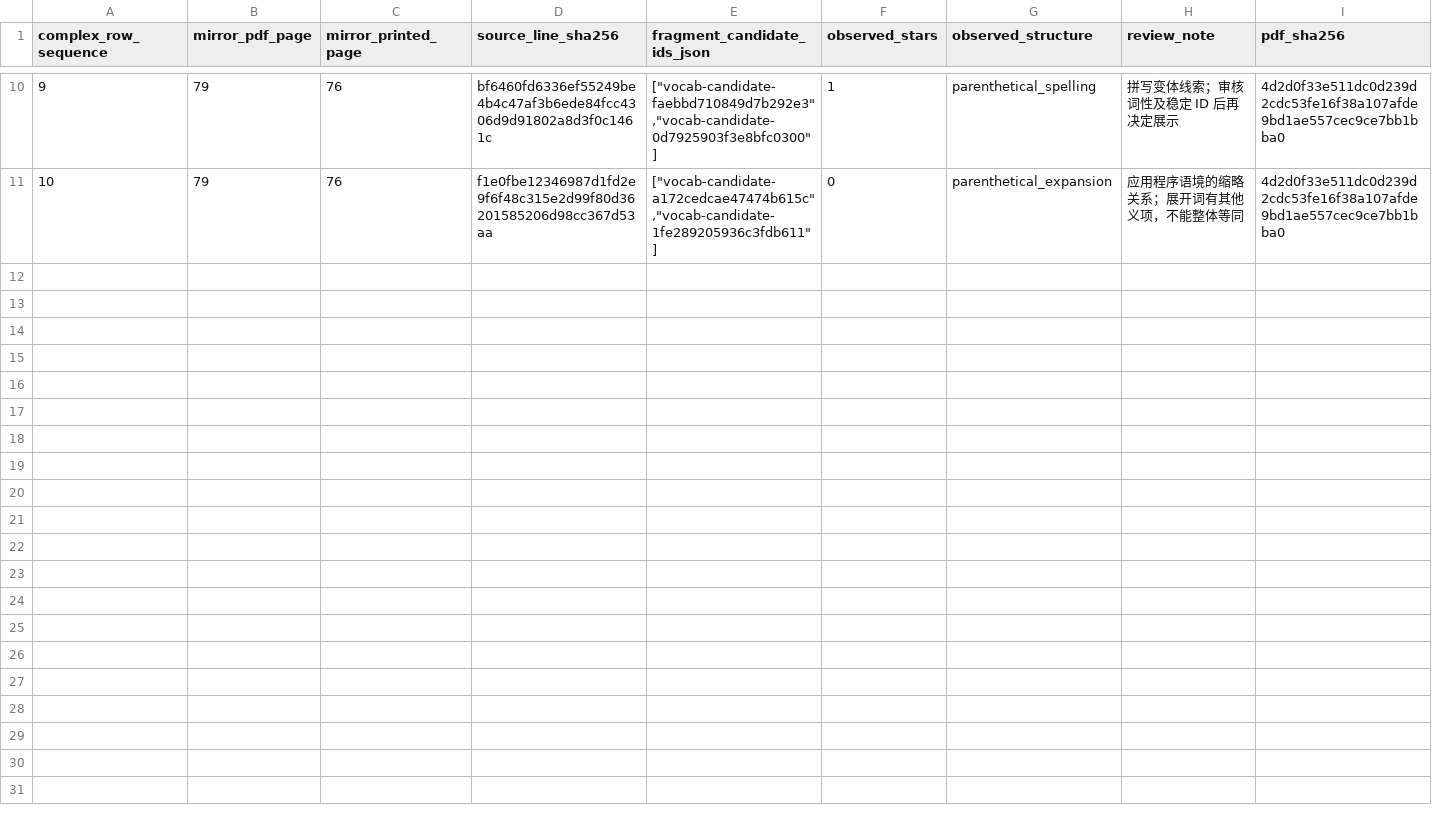
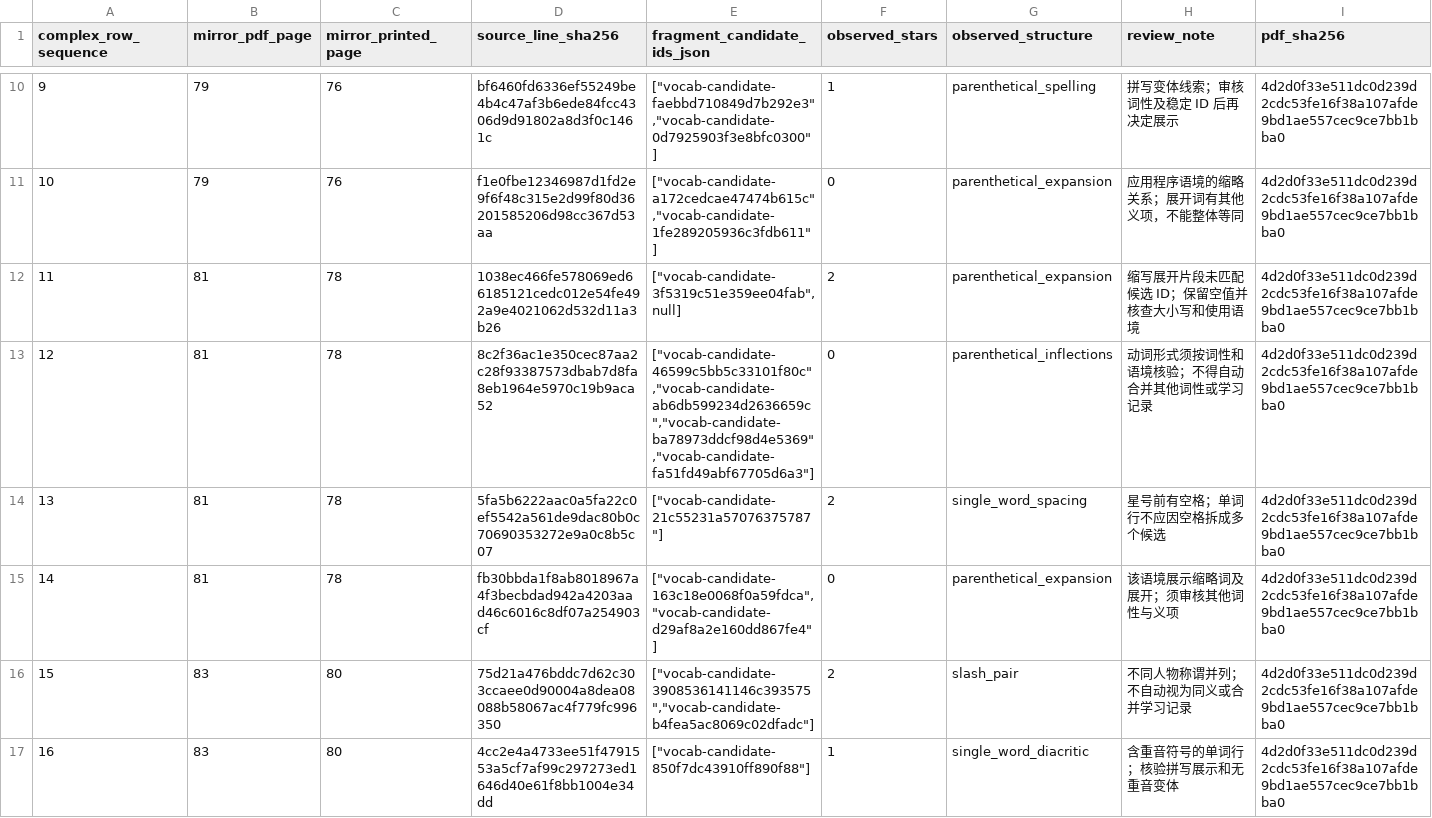
Before and after one commit to AloofLW/Etyra, a CSV file: docs/COMPLEX_CURRICULUM_VISUAL_REVIEW.csv, drawn as a sheet; only a part is shown, gaps mark what is left out; rows hold the shown columns only; the diff covers the shown part only; the diff names each change by its address in the sheet, - before the commit and + after, or states it on an @@ line.

```diff
--- a/docs/COMPLEX_CURRICULUM_VISUAL_REVIEW.csv
+++ b/docs/COMPLEX_CURRICULUM_VISUAL_REVIEW.csv
+row 12: 11 | 81 | 78 | 1038ec466fe578069ed66185121cedc012e54fe492a9e4021062d532d11a3b26 | ["vocab-candidate-3f5319c51e359ee04fab",null] | 2 | parenthetical_expansion | 缩写展开片段未匹配候选 ID；保留空值并核查大小写和使用语境 | 4d2d0f33e511dc0d239d2cdc53fe16f38a107afde9bd1ae557cec9ce7bb1bba0
+row 13: 12 | 81 | 78 | 8c2f36ac1e350cec87aa2c28f93387573dbab7d8fa8eb1964e5970c19b9aca52 | ["vocab-candidate-46599c5bb5c33101f80c","vocab-candidate-ab6db599234d2636659c","vocab-candidate-ba78973ddcf98d4e5369","vocab-candidate-fa51fd49abf67705d6a3"] | 0 | parenthetical_inflections | 动词形式须按词性和语境核验；不得自动合并其他词性或学习记录 | 4d2d0f33e511dc0d239d2cdc53fe16f38a107afde9bd1ae557cec9ce7bb1bba0
+row 14: 13 | 81 | 78 | 5fa5b6222aac0a5fa22c0ef5542a561de9dac80b0c70690353272e9a0c8b5c07 | ["vocab-candidate-21c55231a57076375787"] | 2 | single_word_spacing | 星号前有空格；单词行不应因空格拆成多个候选 | 4d2d0f33e511dc0d239d2cdc53fe16f38a107afde9bd1ae557cec9ce7bb1bba0
+row 15: 14 | 81 | 78 | fb30bbda1f8ab8018967a4f3becbdad942a4203aad46c6016c8df07a254903cf | ["vocab-candidate-163c18e0068f0a59fdca","vocab-candidate-d29af8a2e160dd867fe4"] | 0 | parenthetical_expansion | 该语境展示缩略词及展开；须审核其他词性与义项 | 4d2d0f33e511dc0d239d2cdc53fe16f38a107afde9bd1ae557cec9ce7bb1bba0
+row 16: 15 | 83 | 80 | 75d21a476bddc7d62c303ccaee0d90004a8dea08088b58067ac4f779fc996350 | ["vocab-candidate-3908536141146c393575","vocab-candidate-b4fea5ac8069c02dfadc"] | 2 | slash_pair | 不同人物称谓并列；不自动视为同义或合并学习记录 | 4d2d0f33e511dc0d239d2cdc53fe16f38a107afde9bd1ae557cec9ce7bb1bba0
+row 17: 16 | 83 | 80 | 4cc2e4a4733ee51f4791553a5cf7af99c297273ed1646d40e61f8bb1004e34dd | ["vocab-candidate-850f7dc43910ff890f88"] | 1 | single_word_diacritic | 含重音符号的单词行；核验拼写展示和无重音变体 | 4d2d0f33e511dc0d239d2cdc53fe16f38a107afde9bd1ae557cec9ce7bb1bba0
```
Also changed, not shown: 6 added rows elsewhere in this file, 2 other files.
